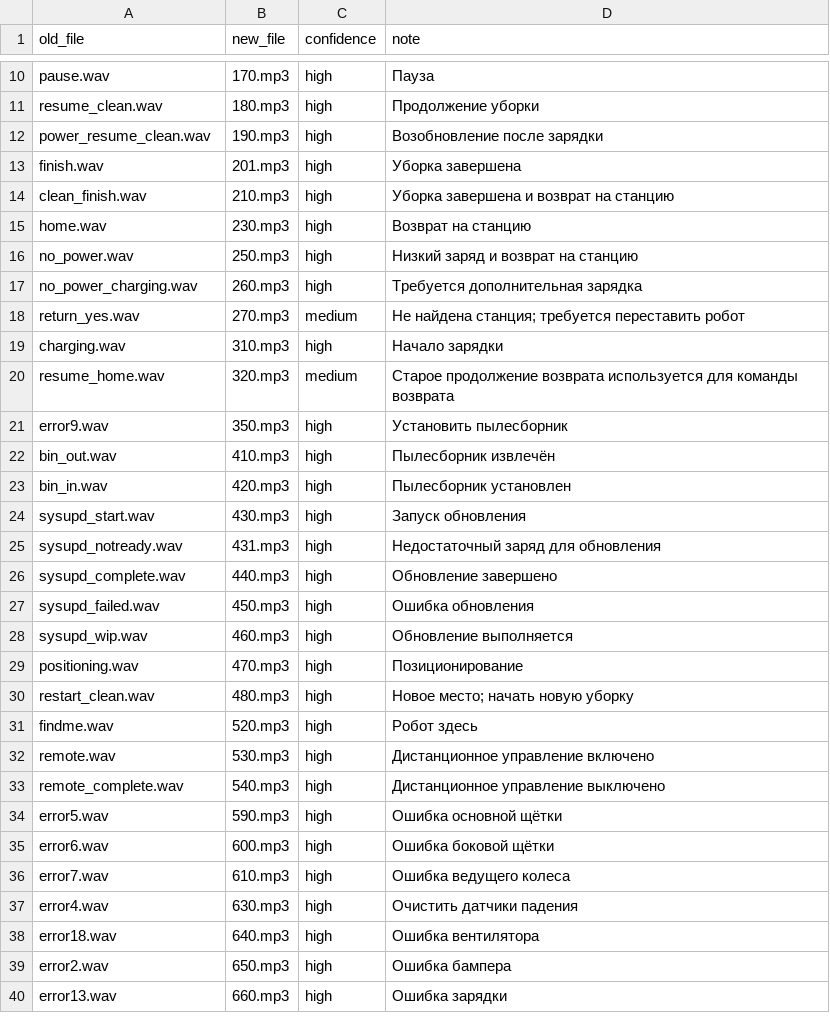
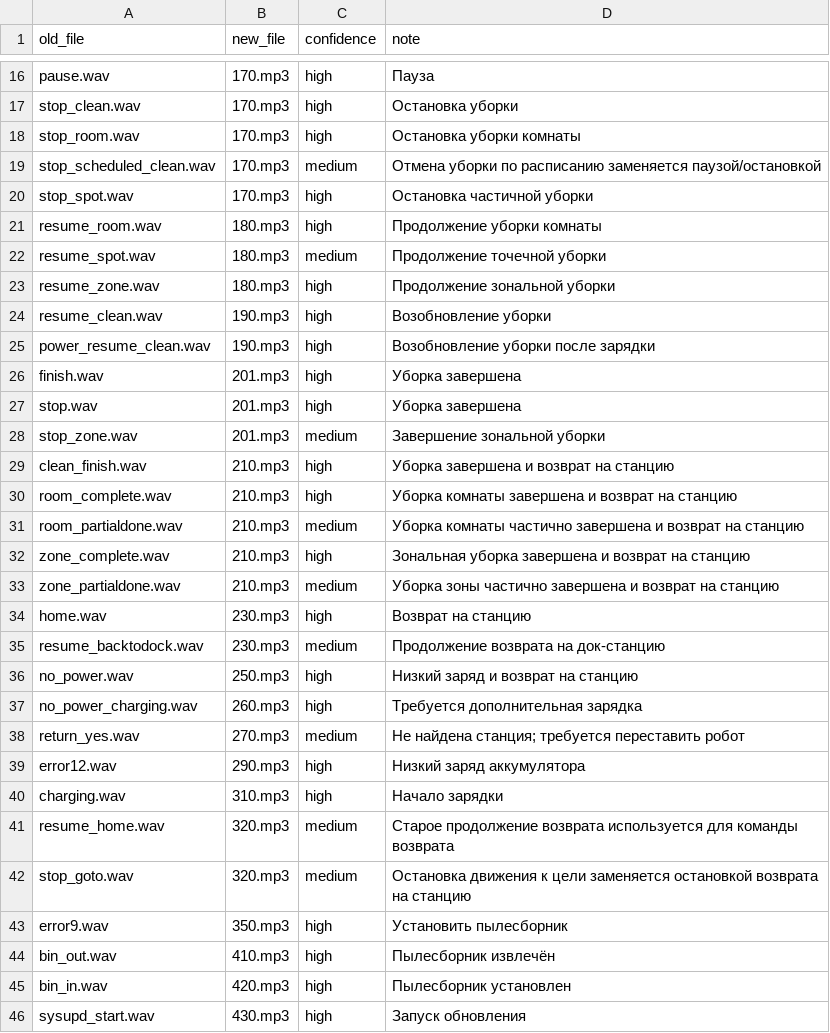
Before and after one commit to gooog1111/voicepack-tool-xiaomi-x20-pro-max, a CSV file: resources/roborock_to_xiaomi_mapping.csv, drawn as a sheet; only a part is shown, gaps mark what is left out; the shorter side is filled out with more unchanged rows; addresses are those after the commit; the diff covers the shown part only; the diff names each change by its address in the sheet, - before the commit and + after, or states it on an @@ line.

```diff
--- a/resources/roborock_to_xiaomi_mapping.csv
+++ b/resources/roborock_to_xiaomi_mapping.csv
+row 17: stop_clean.wav | 170.mp3 | high | Остановка уборки
+row 18: stop_room.wav | 170.mp3 | high | Остановка уборки комнаты
+row 19: stop_scheduled_clean.wav | 170.mp3 | medium | Отмена уборки по расписанию заменяется паузой/остановкой
+row 20: stop_spot.wav | 170.mp3 | high | Остановка частичной уборки
+row 21: resume_room.wav | 180.mp3 | high | Продолжение уборки комнаты
+row 22: resume_spot.wav | 180.mp3 | medium | Продолжение точечной уборки
+row 23: resume_zone.wav | 180.mp3 | high | Продолжение зональной уборки
-B24 (new_file): 180.mp3
+B24 (new_file): 190.mp3
-D24 (note): Продолжение уборки
+D24 (note): Возобновление уборки
-D25 (note): Возобновление после зарядки
+D25 (note): Возобновление уборки после зарядки
+row 27: stop.wav | 201.mp3 | high | Уборка завершена
+row 28: stop_zone.wav | 201.mp3 | medium | Завершение зональной уборки
+row 30: room_complete.wav | 210.mp3 | high | Уборка комнаты завершена и возврат на станцию
+row 31: room_partialdone.wav | 210.mp3 | medium | Уборка комнаты частично завершена и возврат на станцию
+row 32: zone_complete.wav | 210.mp3 | high | Зональная уборка завершена и возврат на станцию
+row 33: zone_partialdone.wav | 210.mp3 | medium | Уборка зоны частично завершена и возврат на станцию
+row 35: resume_backtodock.wav | 230.mp3 | medium | Продолжение возврата на док-станцию
+row 39: error12.wav | 290.mp3 | high | Низкий заряд аккумулятора
+row 42: stop_goto.wav | 320.mp3 | medium | Остановка движения к цели заменяется остановкой возврата на станцию
```
Also changed, not shown: 24 added rows elsewhere in this file, 9 other files.
